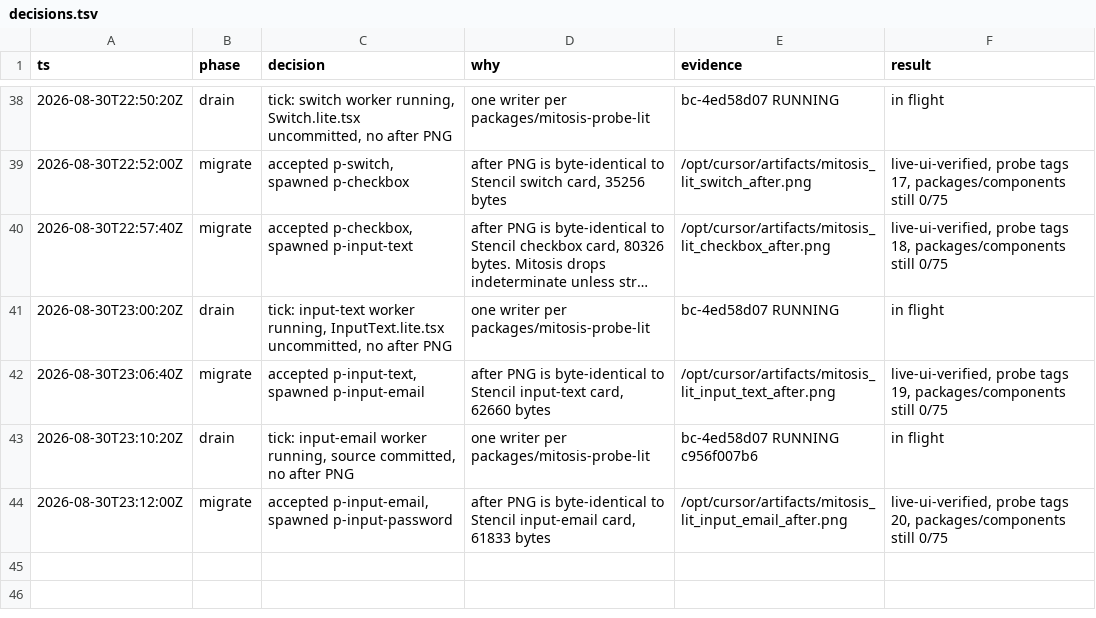
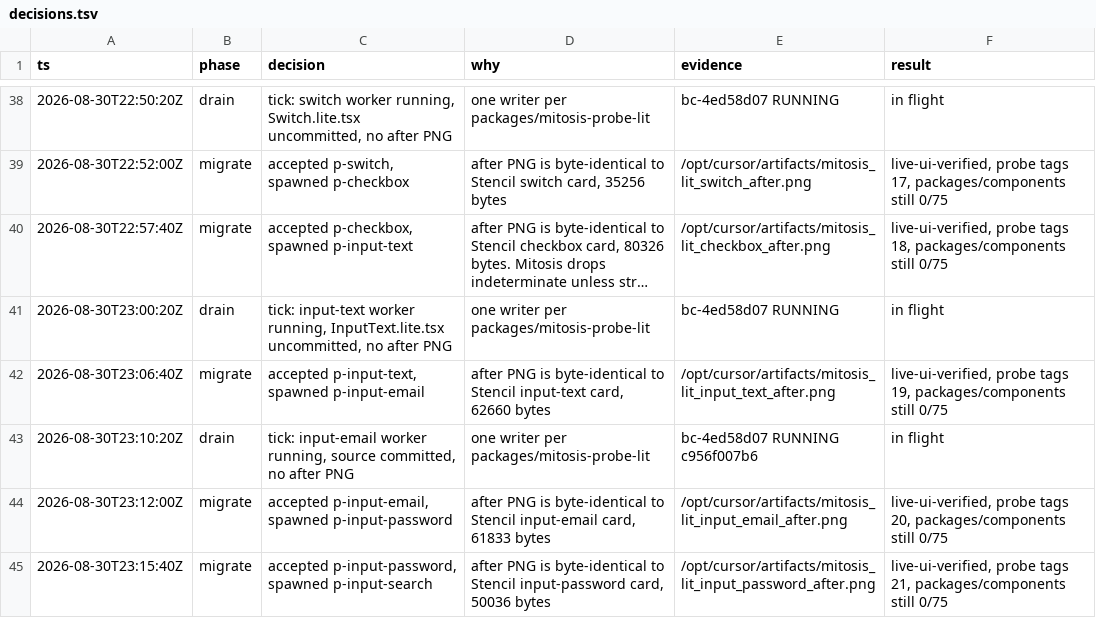
Before and after one commit to kroofy/porsche-design-system, a TSV file: .audit/orchestrate/stencil-to-mitosis/decisions.tsv, drawn as a sheet; only a part is shown, gaps mark what is left out; long unchanged cells end in ….

```diff
--- a/.audit/orchestrate/stencil-to-mitosis/decisions.tsv
+++ b/.audit/orchestrate/stencil-to-mitosis/decisions.tsv
@@ -44 +44,2 @@ ts	phase	decision	why	evidence	result
 2026-08-30T23:12:00Z	migrate	accepted p-input-email, spawned p-input-password	after PNG is byte-identical to Stencil input-email card, 61833 bytes	/opt/cursor/artifacts/mitosis_lit_input_email_after.png	live-ui-verified, probe tags 20, packages/components still 0/75
+2026-08-30T23:15:40Z	migrate	accepted p-input-password, spawned p-input-search	after PNG is byte-identical to Stencil input-password card, 50036 bytes	/opt/cursor/artifacts/mitosis_lit_input_password_after.png	live-ui-verified, probe tags 21, packages/components still 0/75
```
Also changed, not shown: .audit/orchestrate/stencil-to-mitosis/ledger.tsv, .audit/orchestrate/stencil-to-mitosis/units.tsv, 2 other files.
